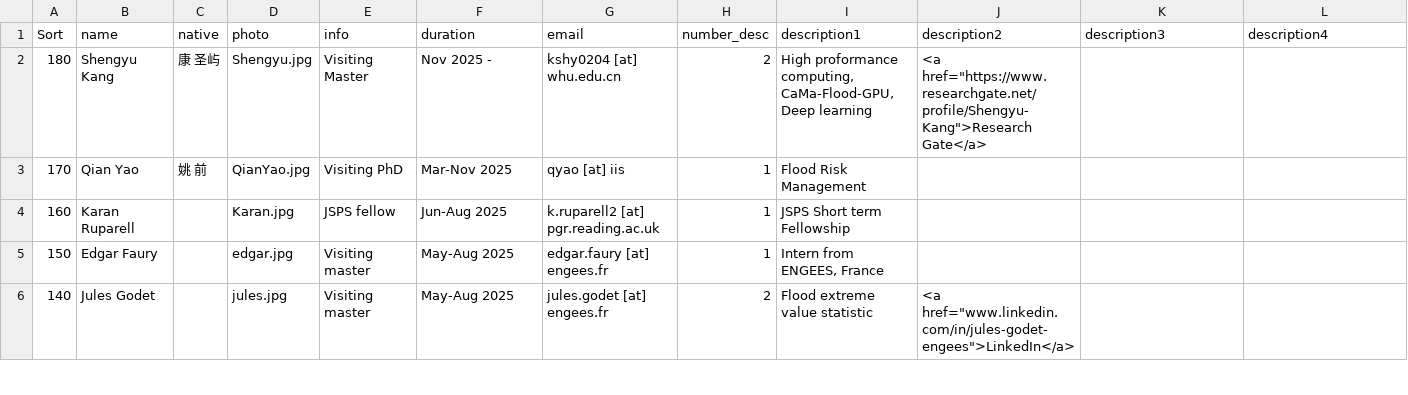
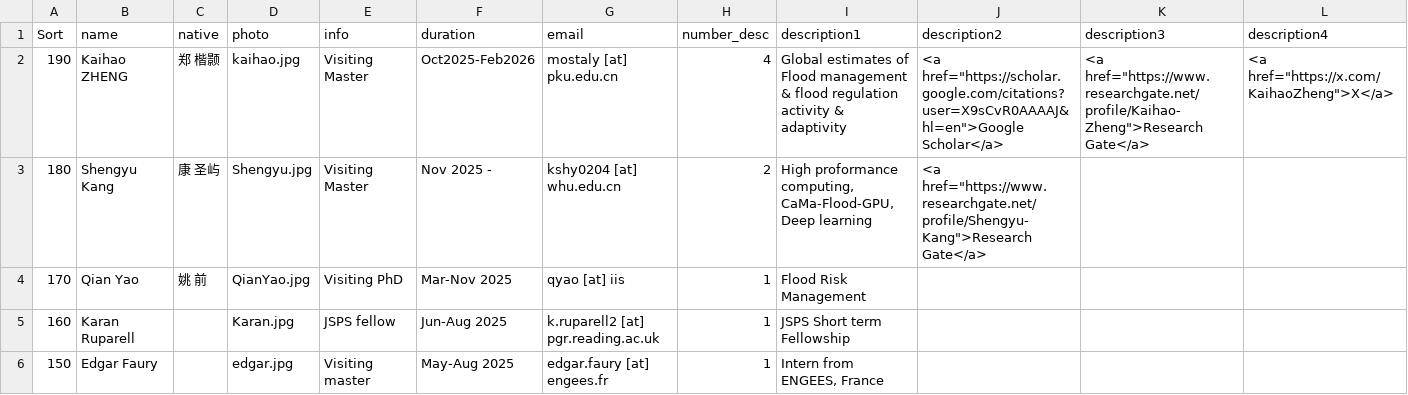
Before and after one commit to global-hydrodynamics/global-hydrodynamics.github.io, a CSV file: _data/former_visitors.csv, drawn as a sheet; only a part is shown; the shorter side is filled out with more unchanged rows; rows hold the shown columns only; the diff names each change by its address in the sheet, - before the commit and + after, or states it on an @@ line.

```diff
--- a/_data/former_visitors.csv
+++ b/_data/former_visitors.csv
+row 2: 190 | Kaihao ZHENG | 郑 楷颢 | kaihao.jpg | Visiting Master | Oct2025-Feb2026 | mostaly [at] pku.edu.cn | 4 | Global estimates of Flood management & flood regulation activity & adaptivity | <a href="https://scholar.google.com/citations?user=X9sCvR0AAAAJ&hl=en">Google Scholar</a> | <a href="https://www.researchgate.net/profile/Kaihao-Zheng">Research Gate</a> | <a href="https://x.com/KaihaoZheng">X</a>
```
Also changed, not shown: _data/award.csv, _data/former_student.csv, 6 other files.
